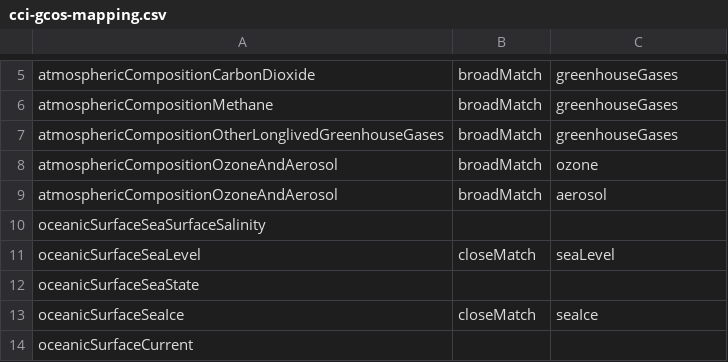
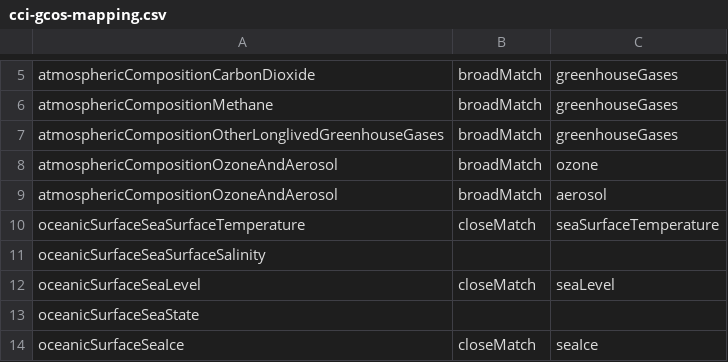
Before and after one commit to cedadev/cci-vocabularies, a CSV file: data/cci-gcos-mapping.csv, drawn as a sheet; only a part is shown, gaps mark what is left out; the shorter side is filled out with more unchanged rows.

Commit message:
Update CCI-GCOS mapping

```diff
--- a/data/cci-gcos-mapping.csv
+++ b/data/cci-gcos-mapping.csv
@@ -9,2 +9,3 @@ atmosphericCompositionOzoneAndAerosol,broadMatch,ozone
 atmosphericCompositionOzoneAndAerosol,broadMatch,aerosol
+oceanicSurfaceSeaSurfaceTemperature,closeMatch,seaSurfaceTemperature
 oceanicSurfaceSeaSurfaceSalinity,,
```
Also changed, not shown: 1 other file.
